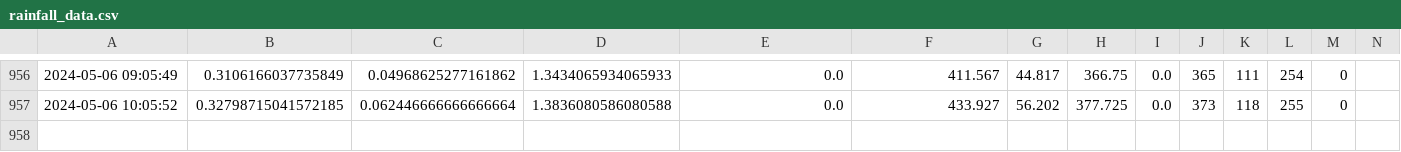
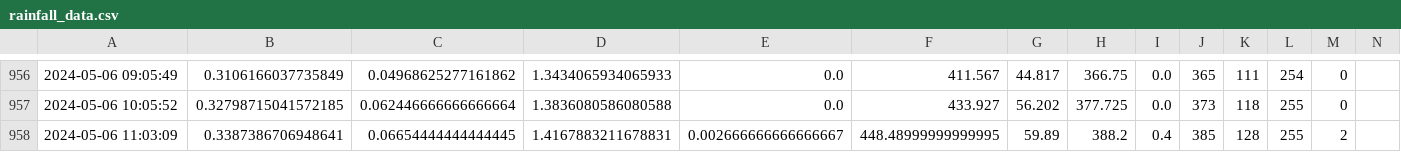
Before and after one commit to muimran/rain, a CSV file: scripts/rainfall_data.csv, drawn as a sheet; only a part is shown, gaps mark what is left out; rows hold the shown columns only; the diff names each change by its address in the sheet, - before the commit and + after, or states it on an @@ line.

Commit message:
update

```diff
--- a/scripts/rainfall_data.csv
+++ b/scripts/rainfall_data.csv
+row 958: 2024-05-06 11:03:09 | 0.3387386706948641 | 0.06654444444444445 | 1.4167883211678831 | 0.002666666666666667 | 448.48999999999995 | 59.89 | 388.2 | 0.4 | 385 | 128 | 255 | 2
```
